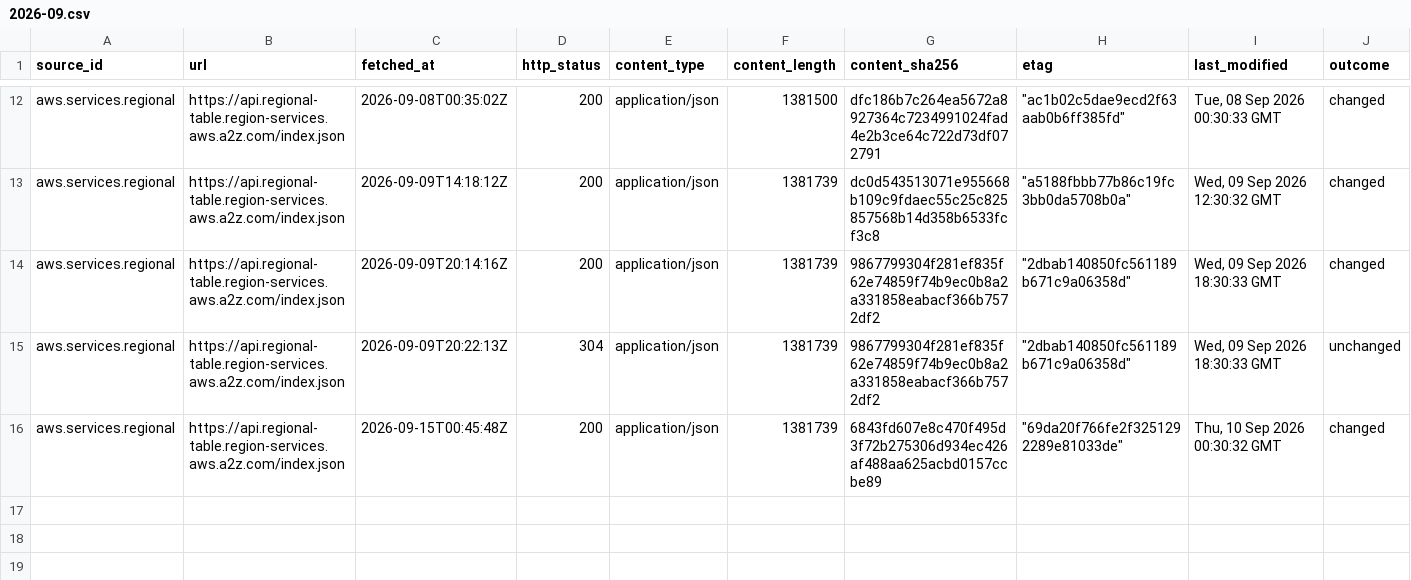
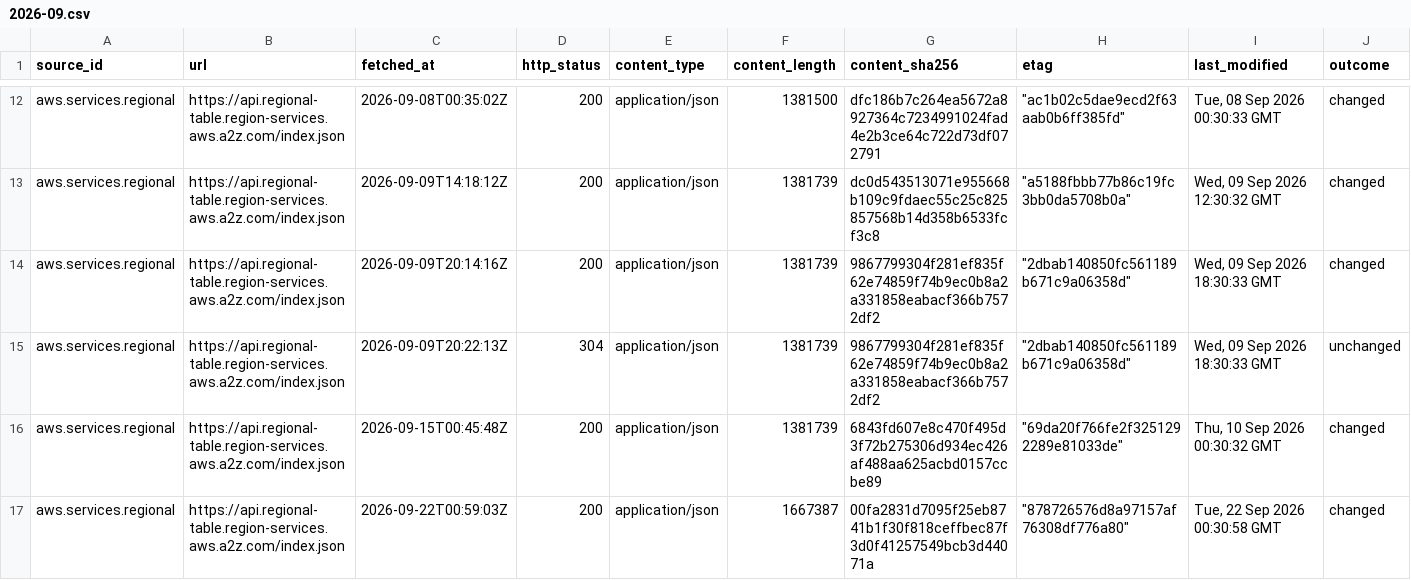
Before and after one commit to q3dresearch/wss-cloud-footprint, a CSV file: manifest/aws.services.regional/2026-09.csv, drawn as a sheet; only a part is shown, gaps mark what is left out; rows hold the shown columns only; the diff names each change by its address in the sheet, - before the commit and + after, or states it on an @@ line.

```diff
--- a/manifest/aws.services.regional/2026-09.csv
+++ b/manifest/aws.services.regional/2026-09.csv
+row 17: aws.services.regional | https://api.regional-table.region-services.aws.a2z.com/index.json | 2026-09-22T00:59:03Z | 200 | application/json | 1667387 | 00fa2831d7095f25eb8741b1f30f818ceffbec87f3d0f41257549bcb3d44071a | "878726576d8a97157af76308df776a80" | Tue, 22 Sep 2026 00:30:58 GMT | changed
```
Also changed, not shown: manifest/aws.infra.ip-ranges/2026-09.csv, manifest/azure.servicetags.public/2026-09.csv, 10 other files.
